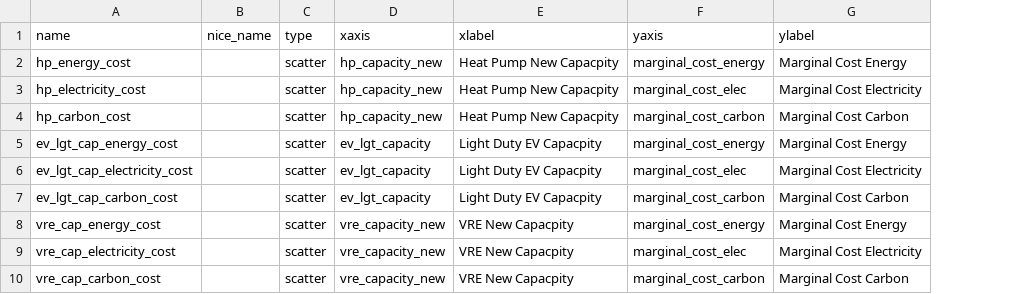
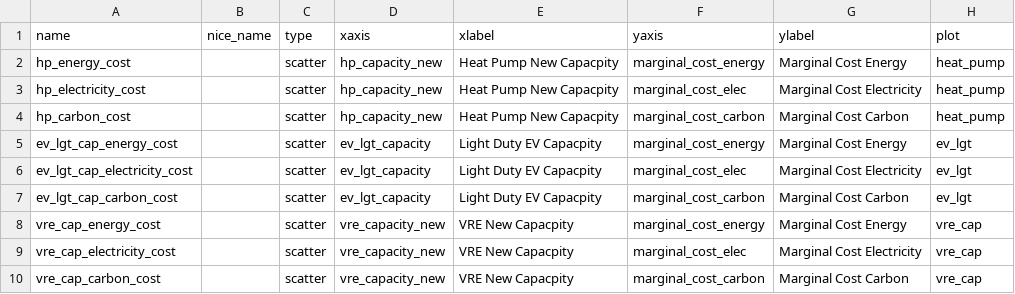
Before and after one commit to DeltaE/pypsa-gsa, a CSV file: config/plots_ua.csv, drawn as a sheet; the diff names each change by its address in the sheet, - before the commit and + after, or states it on an @@ line.

Commit message:
ua plot grouping

```diff
--- a/config/plots_ua.csv
+++ b/config/plots_ua.csv
+column H (plot), rows 2-10: heat_pump | heat_pump | heat_pump | ev_lgt | ev_lgt | ev_lgt | vre_cap | vre_cap | vre_cap
```
Also changed, not shown: 3 other files.
